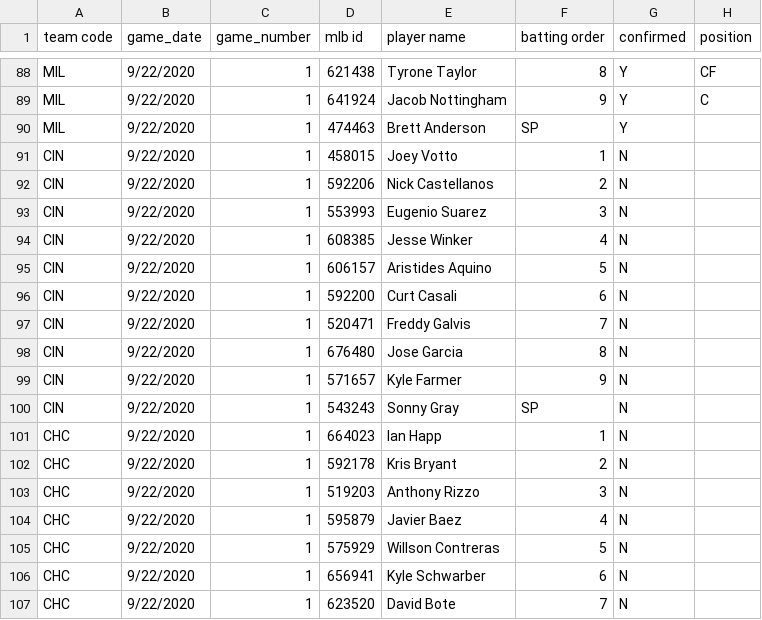
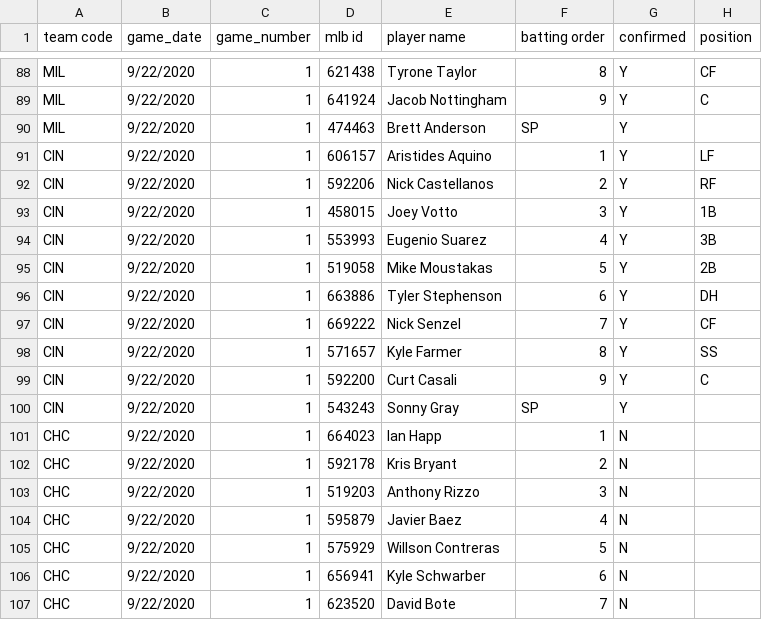
Before and after one commit to justinmof/MLBSheets-CSV-Files, a CSV file: BM-Lineup-Data1.csv, drawn as a sheet; only a part is shown, gaps mark what is left out; the diff covers the shown part only.

```diff
--- a/BM-Lineup-Data1.csv
+++ b/BM-Lineup-Data1.csv
@@ -90,12 +90,12 @@ MIL,9/22/2020,1,641924,Jacob Nottingham,9,Y,C
 MIL,9/22/2020,1,474463,Brett Anderson,SP,Y,
-CIN,9/22/2020,1,458015,Joey Votto,1,N,
-CIN,9/22/2020,1,592206,Nick Castellanos,2,N,
-CIN,9/22/2020,1,553993,Eugenio Suarez,3,N,
-CIN,9/22/2020,1,608385,Jesse Winker,4,N,
-CIN,9/22/2020,1,606157,Aristides Aquino,5,N,
-CIN,9/22/2020,1,592200,Curt Casali,6,N,
-CIN,9/22/2020,1,520471,Freddy Galvis,7,N,
-CIN,9/22/2020,1,676480,Jose Garcia,8,N,
-CIN,9/22/2020,1,571657,Kyle Farmer,9,N,
-CIN,9/22/2020,1,543243,Sonny Gray,SP,N,
+CIN,9/22/2020,1,606157,Aristides Aquino,1,Y,LF
+CIN,9/22/2020,1,592206,Nick Castellanos,2,Y,RF
+CIN,9/22/2020,1,458015,Joey Votto,3,Y,1B
+CIN,9/22/2020,1,553993,Eugenio Suarez,4,Y,3B
+CIN,9/22/2020,1,519058,Mike Moustakas,5,Y,2B
+CIN,9/22/2020,1,663886,Tyler Stephenson,6,Y,DH
+CIN,9/22/2020,1,669222,Nick Senzel,7,Y,CF
+CIN,9/22/2020,1,571657,Kyle Farmer,8,Y,SS
+CIN,9/22/2020,1,592200,Curt Casali,9,Y,C
+CIN,9/22/2020,1,543243,Sonny Gray,SP,Y,
 CHC,9/22/2020,1,664023,Ian Happ,1,N,
```
Also changed, not shown: 62 edited cells elsewhere in this file, BM-Lineup-Data.csv.
